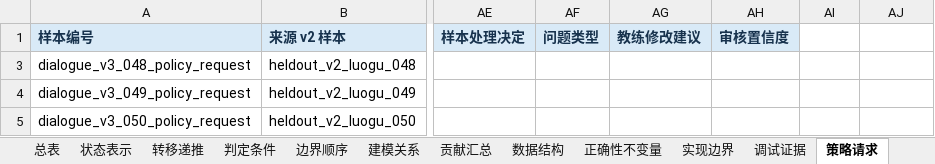
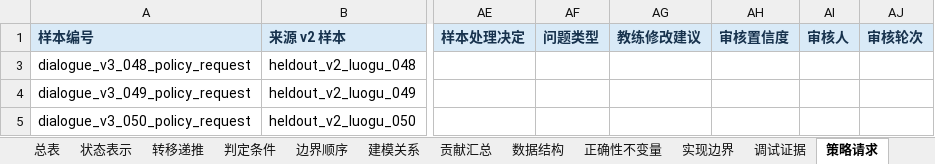
Before and after one commit to Zrolo/my_agent_project, an Excel workbook: agent_learning/03_noi_agent/docs/research/dialogue_state_v3_50_source_and_case_review.zh.xlsx, sheet 策略请求, drawn as a sheet; only a part is shown, gaps mark what is left out; values as stored, in another font and other column widths than the file's, no borders; the diff names each change by its address in the sheet, - before the commit and + after, or states it on an @@ line.

```diff
--- a/agent_learning/03_noi_agent/docs/research/dialogue_state_v3_50_source_and_case_review.zh.xlsx (sheet 策略请求)
+++ b/agent_learning/03_noi_agent/docs/research/dialogue_state_v3_50_source_and_case_review.zh.xlsx (sheet 策略请求)
-AI1: (empty)
+AI1: 审核人
-AI1:AJ1 fill: none
+AI1:AJ1 fill: #D9EAF7
-AJ1: (empty)
+AJ1: 审核轮次
```
Also changed, not shown: sheet 评审说明, sheet 转移递推, sheet 贡献汇总, sheet 判定条件, sheet 调试证据, sheet 实现边界, 6 more sheets, hidden cells, agent_learning/03_noi_agent/docs/research/dialogue_state_v3_50_source_and_case_review.en.xlsx, agent_learning/03_noi_agent/docs/research/dialogue_state_v3_case_review_calibration_6.en.xlsx, 6 other files.
